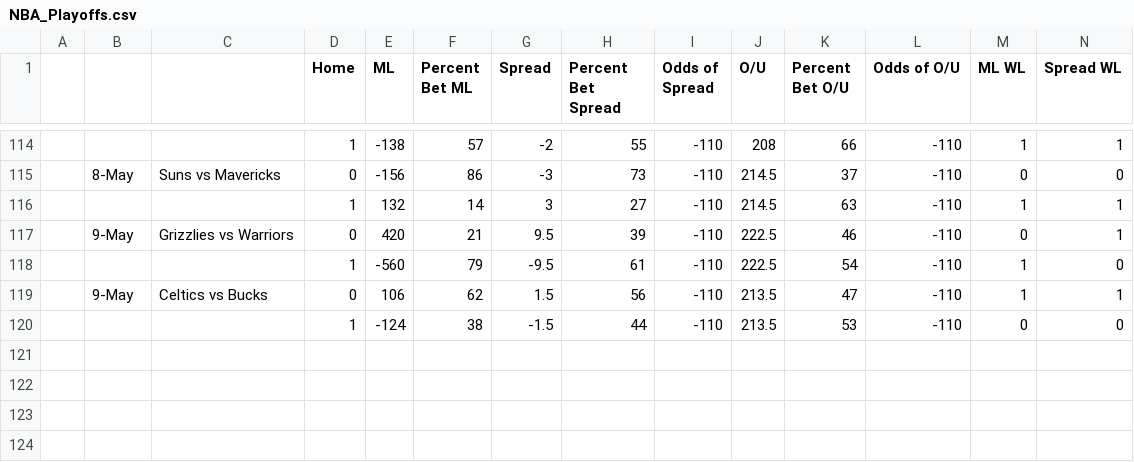
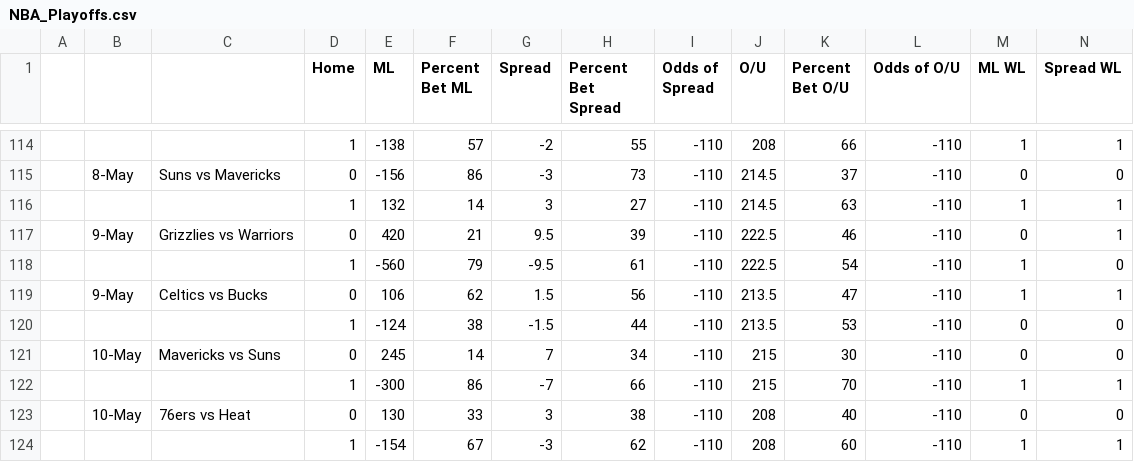
Before and after one commit to GogateVarun/NBA-Game-Predictor, a CSV file: Machine Learning/NBA_Playoffs.csv, drawn as a sheet; only a part is shown, gaps mark what is left out; rows hold the shown columns only; the diff names each change by its address in the sheet, - before the commit and + after, or states it on an @@ line.

```diff
--- a/Machine Learning/NBA_Playoffs.csv
+++ b/Machine Learning/NBA_Playoffs.csv
+row 121:  | 10-May | Mavericks vs Suns | 0 | 245 | 14 | 7 | 34 | -110 | 215 | 30 | -110 | 0 | 0
+row 122:  |  |  | 1 | -300 | 86 | -7 | 66 | -110 | 215 | 70 | -110 | 1 | 1
+row 123:  | 10-May | 76ers vs Heat | 0 | 130 | 33 | 3 | 38 | -110 | 208 | 40 | -110 | 0 | 0
+row 124:  |  |  | 1 | -154 | 67 | -3 | 62 | -110 | 208 | 60 | -110 | 1 | 1
```
Also changed, not shown: 8 other files.
